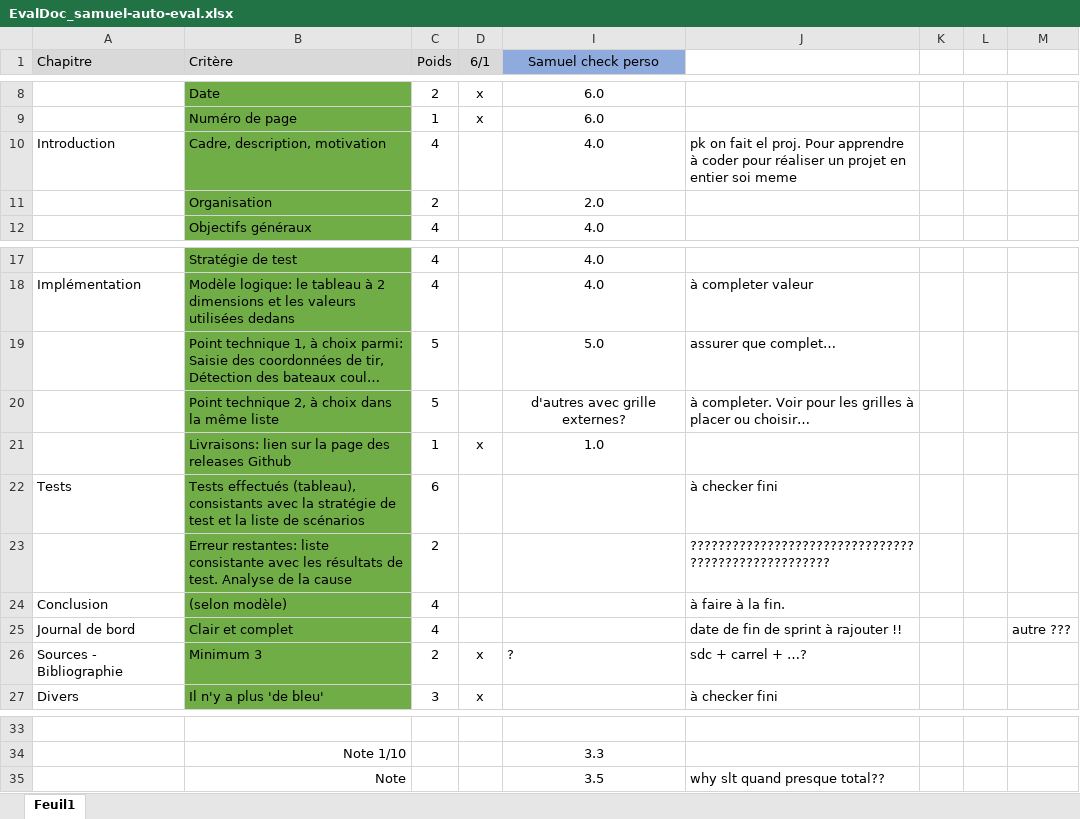
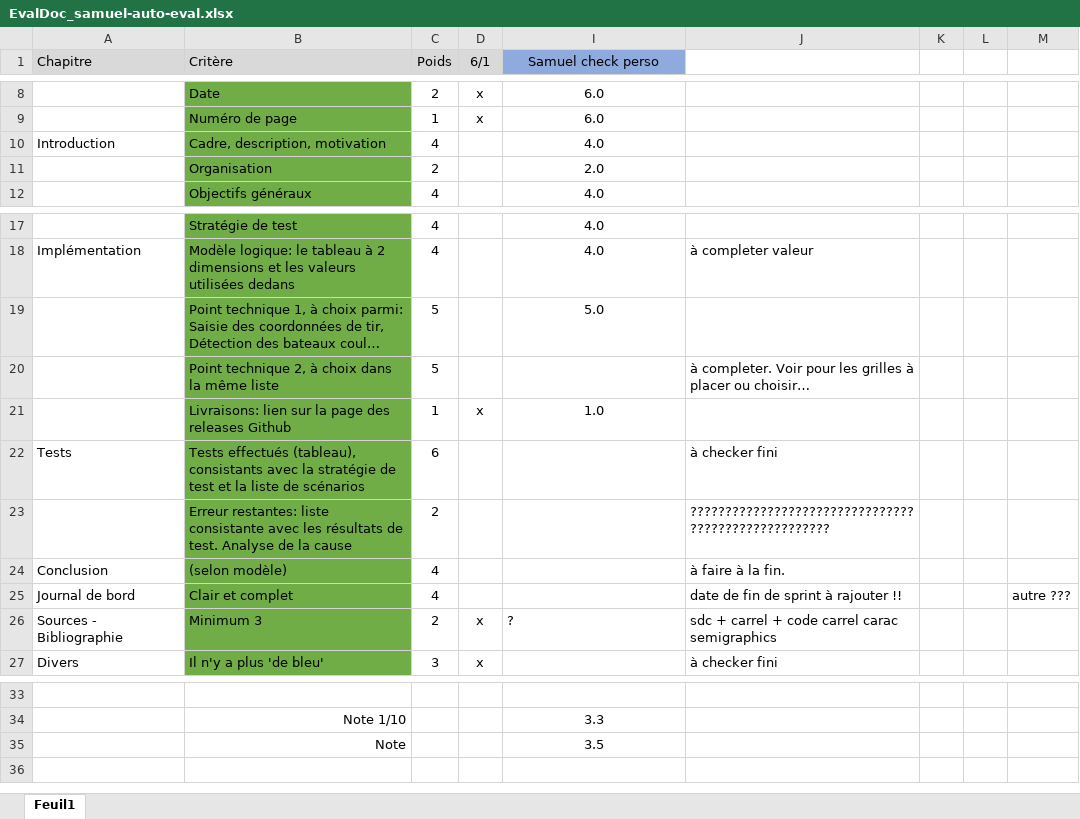
Before and after one commit to samuelroland/BN-SRD-Bataille-Navale, an Excel workbook: doc/Documents autres évaluation/EvalDoc_samuel-auto-eval.xlsx, sheet Feuil1, drawn as a sheet; only a part is shown, gaps mark what is left out; long unchanged cells end in …; values as stored, in another font and other column widths than the file's, no borders; the diff names each change by its address in the sheet, - before the commit and + after, or states it on an @@ line.

```diff
--- a/doc/Documents autres évaluation/EvalDoc_samuel-auto-eval.xlsx (sheet Feuil1)
+++ b/doc/Documents autres évaluation/EvalDoc_samuel-auto-eval.xlsx (sheet Feuil1)
-J10: pk on fait el proj. Pour apprendre à coder pour réaliser un projet en entier soi meme
+J10: (empty)
-J19: assurer que complet…
+J19: (empty)
-I20 (Samuel check perso): d'autres avec grille externes?
+I20 (Samuel check perso): (empty)
-J26: sdc + carrel + …?
+J26: sdc + carrel + code carrel carac semigraphics
-J35: why slt quand presque total??
+J35: (empty)
```
Also changed, not shown: hidden cells, 31 other files.
